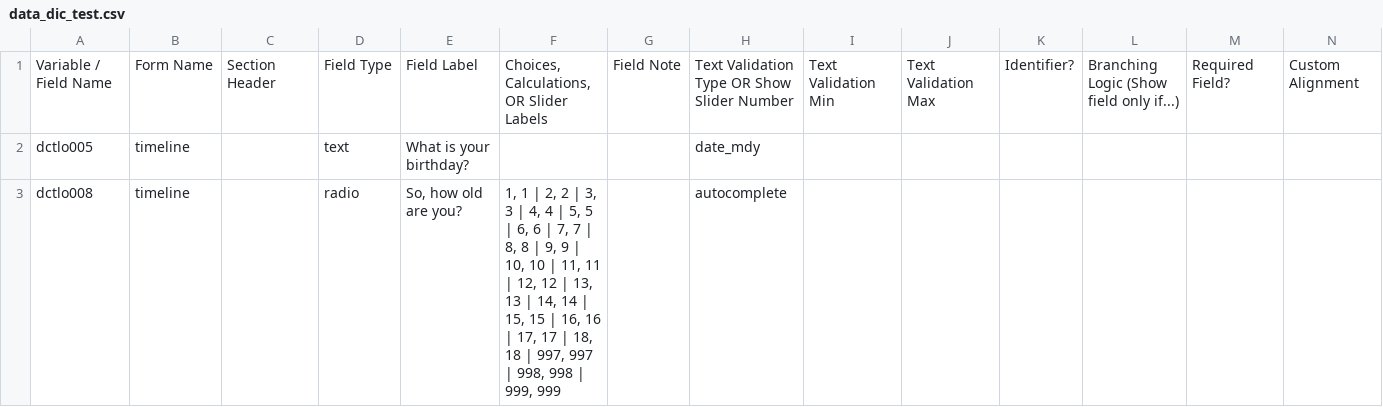
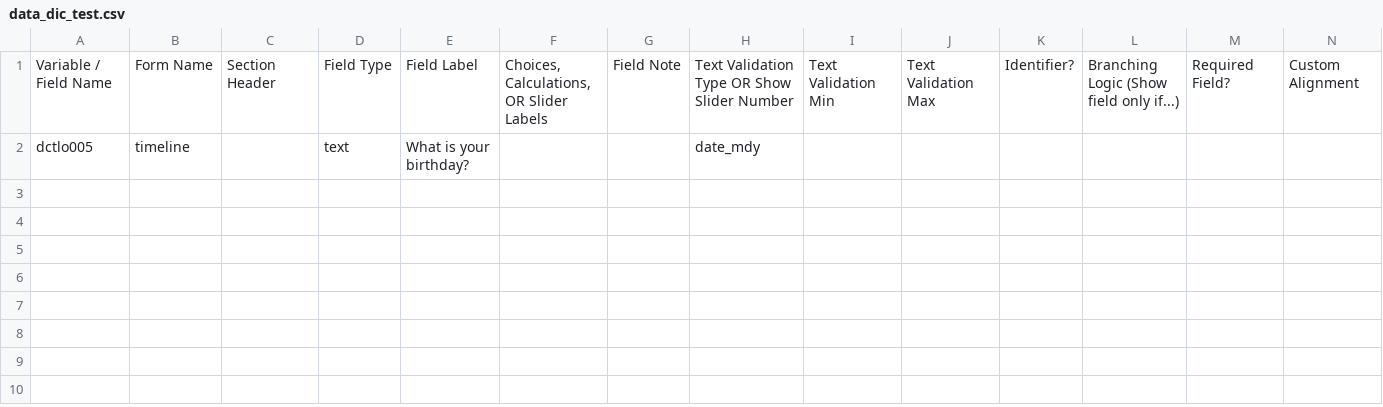
Before and after one commit to hotavocado/KSADS_ML_Applet, a CSV file: data_dic_test.csv, drawn as a sheet; only a part is shown; rows hold the shown columns only; the diff covers the shown part only; the diff names each change by its address in the sheet, - before the commit and + after, or states it on an @@ line.

```diff
--- a/data_dic_test.csv
+++ b/data_dic_test.csv
-row 3: dctlo008 | timeline |  | radio | So, how old are you? | 1, 1 | 2, 2 | 3, 3 | 4, 4 | 5, 5 | 6, 6 | 7, 7 | 8, 8 | 9, 9 | 10, 10 | 11, 11 | 12, 12 | 13, 13 | 14, 14 | 15, 15 | 16, 16 | 17, 17 | 18, 18 | 997, 997 | 998, 998 | 999, 999 |  | autocomplete
```
Also changed, not shown: 1 removed row elsewhere in this file, 4 other files.
